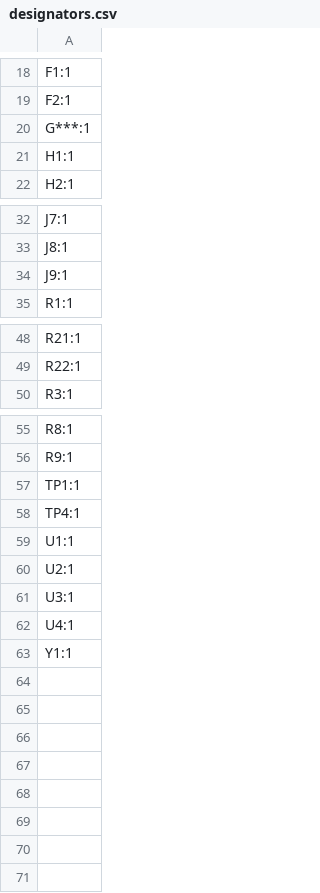
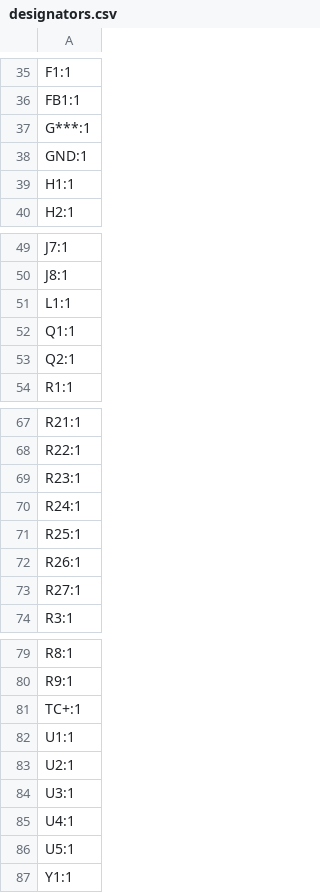
Before and after one commit to waterloo-rocketry/canhw, a CSV file: injector_sensor_hub/production/designators.csv, drawn as a sheet; only a part is shown, gaps mark what is left out; removed rows and columns are numbered as before the commit, all else as after; the diff covers the shown part only; the diff names each change by its address in the sheet, - before the commit and + after, or states it on an @@ line.

```diff
--- a/injector_sensor_hub/production/designators.csv
+++ b/injector_sensor_hub/production/designators.csv
-A36: F2:1
+A36: FB1:1
+row 38: GND:1
-A51: J9:1
+A51: L1:1
+row 52: Q1:1
+row 53: Q2:1
+row 69: R23:1
+row 70: R24:1
+row 71: R25:1
+row 72: R26:1
+row 73: R27:1
-A81: TP1:1
+A81: TC+:1
-row 58: TP4:1
+row 86: U5:1
```
Also changed, not shown: 24 added rows, 8 removed rows and 1 edited cell elsewhere in this file, injector_sensor_hub/production/bom.csv, injector_sensor_hub/production/positions.csv, 31 other files.
